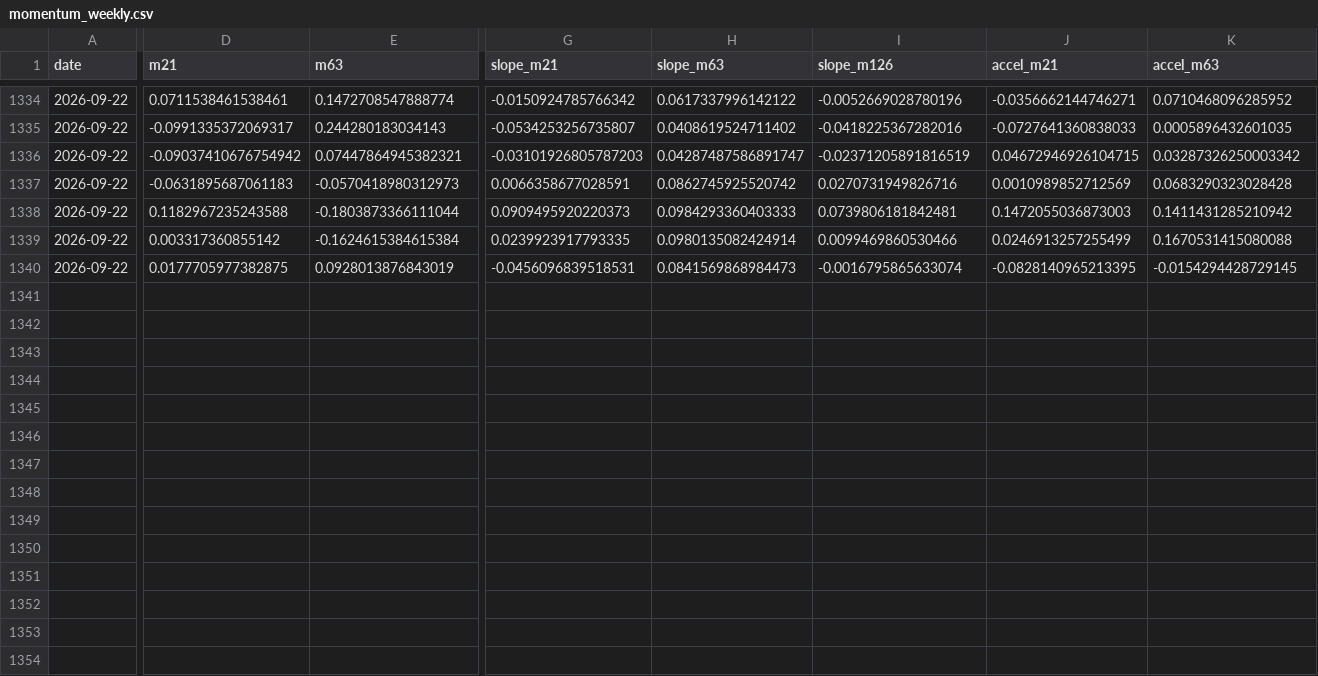
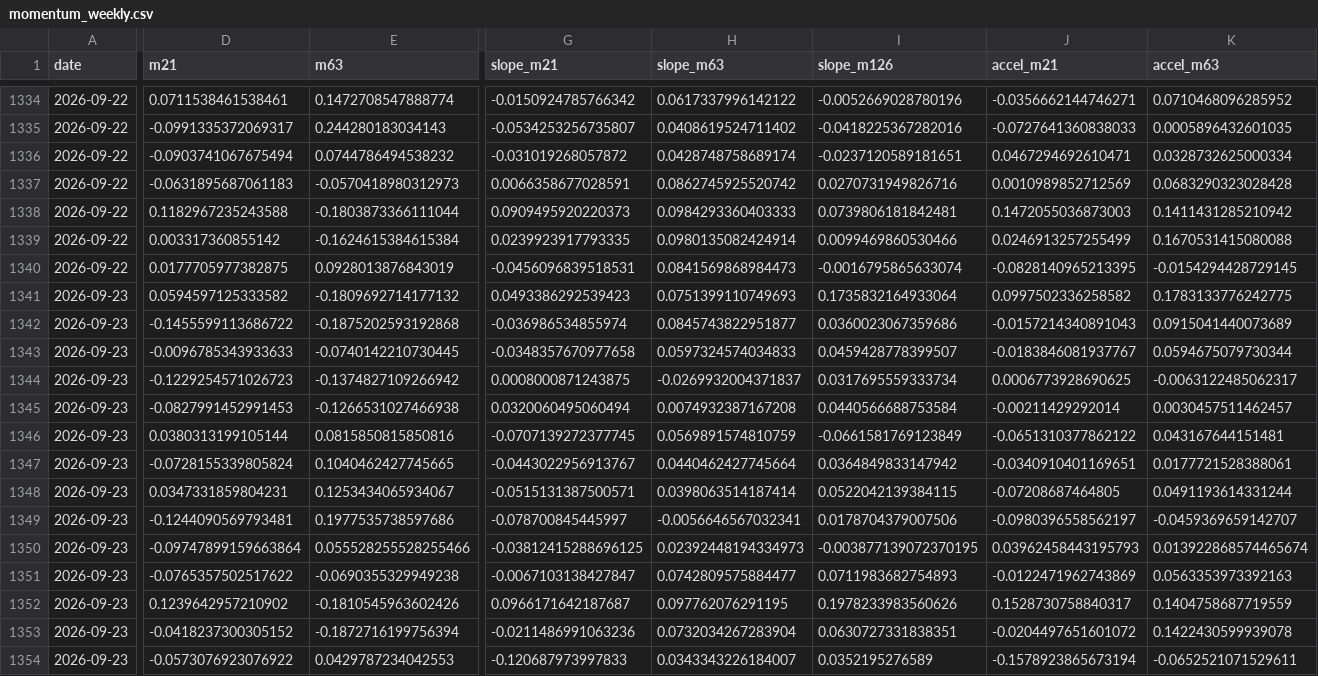
Before and after one commit to hyunsungkim73/HAA_Leader_Sector_System, a CSV file: data/derived/momentum_weekly.csv, drawn as a sheet; only a part is shown, gaps mark what is left out; rows hold the shown columns only; the diff covers the shown part only; the diff names each change by its address in the sheet, - before the commit and + after, or states it on an @@ line.

```diff
--- a/data/derived/momentum_weekly.csv
+++ b/data/derived/momentum_weekly.csv
-D1336 (m21): -0.09037410676754942
+D1336 (m21): -0.0903741067675494
-E1336 (m63): 0.07447864945382321
+E1336 (m63): 0.0744786494538232
-G1336 (slope_m21): -0.03101926805787203
+G1336 (slope_m21): -0.031019268057872
-H1336 (slope_m63): 0.04287487586891747
+H1336 (slope_m63): 0.0428748758689174
-I1336 (slope_m126): -0.02371205891816519
+I1336 (slope_m126): -0.0237120589181651
-J1336 (accel_m21): 0.04672946926104715
+J1336 (accel_m21): 0.0467294692610471
-K1336 (accel_m63): 0.03287326250003342
+K1336 (accel_m63): 0.0328732625000334
+row 1341: 2026-09-23 | 0.0594597125333582 | -0.1809692714177132 | 0.0493386292539423 | 0.0751399110749693 | 0.1735832164933064 | 0.0997502336258582 | 0.1783133776242775
+row 1342: 2026-09-23 | -0.1455599113686722 | -0.1875202593192868 | -0.036986534855974 | 0.0845743822951877 | 0.0360023067359686 | -0.0157214340891043 | 0.0915041440073689
+row 1343: 2026-09-23 | -0.0096785343933633 | -0.0740142210730445 | -0.0348357670977658 | 0.0597324574034833 | 0.0459428778399507 | -0.0183846081937767 | 0.0594675079730344
+row 1344: 2026-09-23 | -0.1229254571026723 | -0.1374827109266942 | 0.0008000871243875 | -0.0269932004371837 | 0.0317695559333734 | 0.0006773928690625 | -0.0063122485062317
+row 1345: 2026-09-23 | -0.0827991452991453 | -0.1266531027466938 | 0.0320060495060494 | 0.0074932387167208 | 0.0440566688753584 | -0.00211429292014 | 0.0030457511462457
+row 1346: 2026-09-23 | 0.0380313199105144 | 0.0815850815850816 | -0.0707139272377745 | 0.0569891574810759 | -0.0661581769123849 | -0.0651310377862122 | 0.043167644151481
+row 1347: 2026-09-23 | -0.0728155339805824 | 0.1040462427745665 | -0.0443022956913767 | 0.0440462427745664 | 0.0364849833147942 | -0.0340910401169651 | 0.0177721528388061
+row 1348: 2026-09-23 | 0.0347331859804231 | 0.1253434065934067 | -0.0515131387500571 | 0.0398063514187414 | 0.0522042139384115 | -0.07208687464805 | 0.0491193614331244
+row 1349: 2026-09-23 | -0.1244090569793481 | 0.1977535738597686 | -0.078700845445997 | -0.0056646567032341 | 0.0178704379007506 | -0.0980396558562197 | -0.0459369659142707
+row 1350: 2026-09-23 | -0.09747899159663864 | 0.055528255528255466 | -0.03812415288696125 | 0.02392448194334973 | -0.003877139072370195 | 0.03962458443195793 | 0.013922868574465674
+row 1351: 2026-09-23 | -0.0765357502517622 | -0.0690355329949238 | -0.0067103138427847 | 0.0742809575884477 | 0.0711983682754893 | -0.0122471962743869 | 0.0563353973392163
+row 1352: 2026-09-23 | 0.1239642957210902 | -0.1810545963602426 | 0.0966171642187687 | 0.097762076291195 | 0.1978233983560626 | 0.1528730758840317 | 0.1404758687719559
+row 1353: 2026-09-23 | -0.0418237300305152 | -0.1872716199756394 | -0.0211486991063236 | 0.0732034267283904 | 0.0630727331838351 | -0.0204497651601072 | 0.1422430599939078
+row 1354: 2026-09-23 | -0.0573076923076922 | 0.0429787234042553 | -0.120687973997833 | 0.0343343226184007 | 0.0352195276589 | -0.1578923865673194 | -0.0652521071529611
```
Also changed, not shown: 1 edited cell elsewhere in this file, data/derived/relative_strength_weekly.csv, data/derived/tip_haa_weekly.csv, 20 other files.
